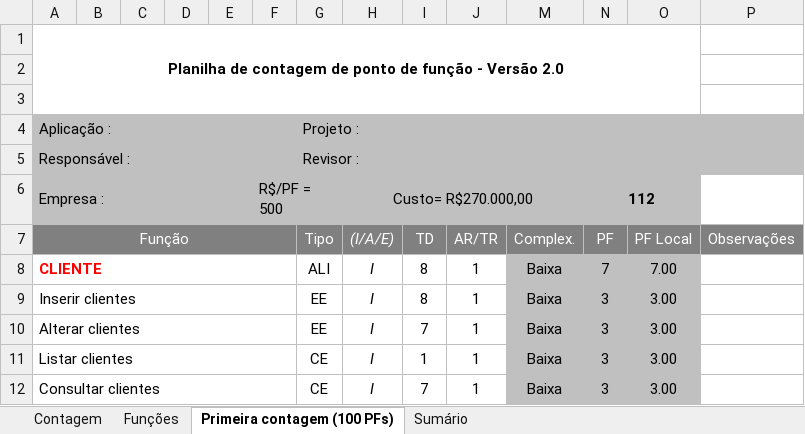
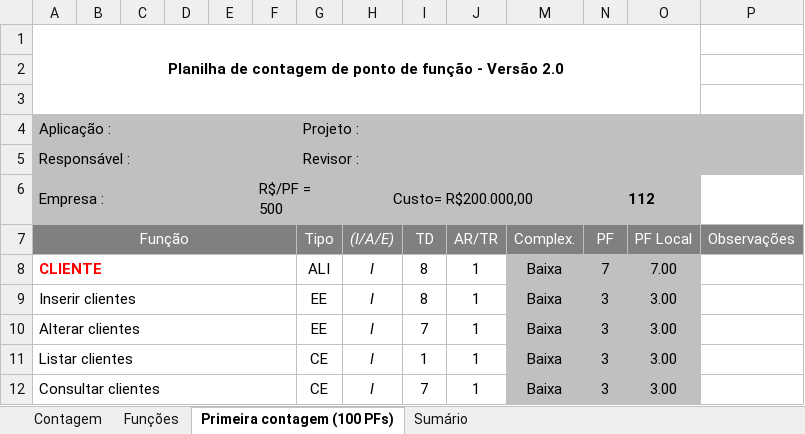
Before and after one commit to wjfjunior/ProjetoFinis, an Excel workbook: 2-Requisitos/2.5-Planilha_de_Contagem/Planilha de Contagem (APF).xlsx, sheet Primeira contagem (100 PFs), drawn as a sheet; only a part is shown; values as stored, in another font and other column widths than the file's, no borders; charts and pictures and conditional formats not drawn; the diff names each change by its address in the sheet, - before the commit and + after, or states it on an @@ line.

```diff
--- a/2-Requisitos/2.5-Planilha_de_Contagem/Planilha de Contagem (APF).xlsx (sheet Primeira contagem (100 PFs))
+++ b/2-Requisitos/2.5-Planilha_de_Contagem/Planilha de Contagem (APF).xlsx (sheet Primeira contagem (100 PFs))
-H6 ((I/A/E)): Custo= R$270.000,00
+H6 ((I/A/E)): Custo= R$200.000,00
```
Also changed, not shown: sheet Funções, sheet Sumário, sheet Contagem, formulas that keep their value, hidden cells, charts or pictures, 13 other files.
